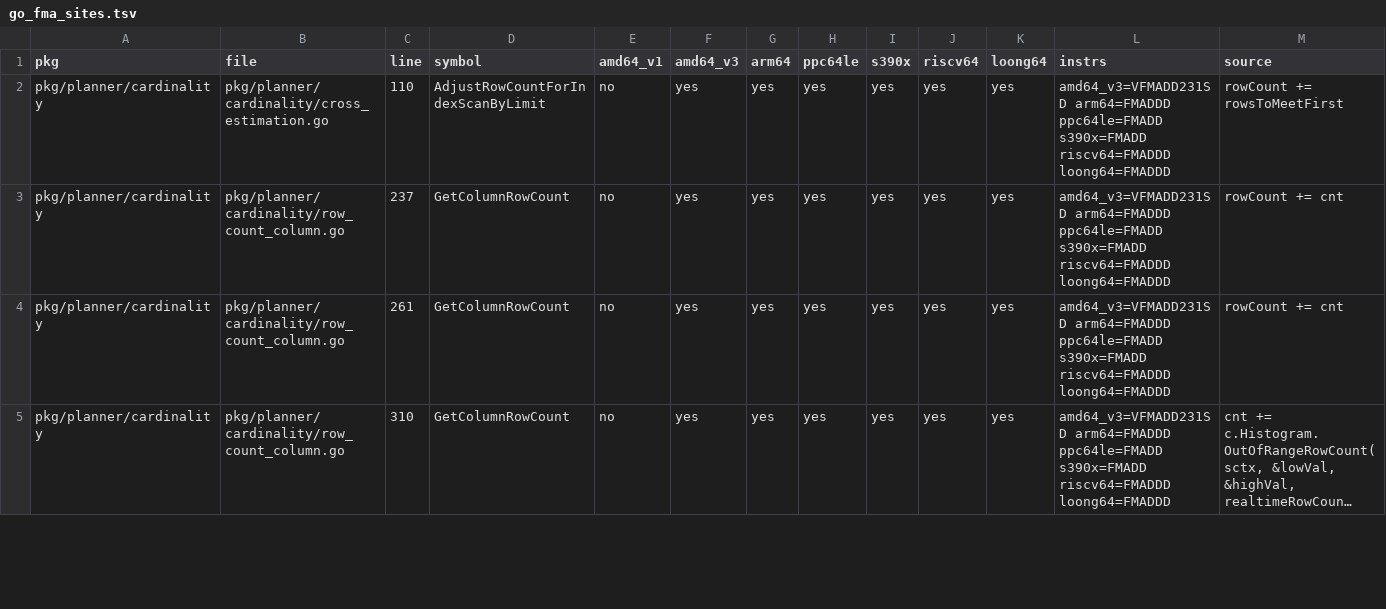
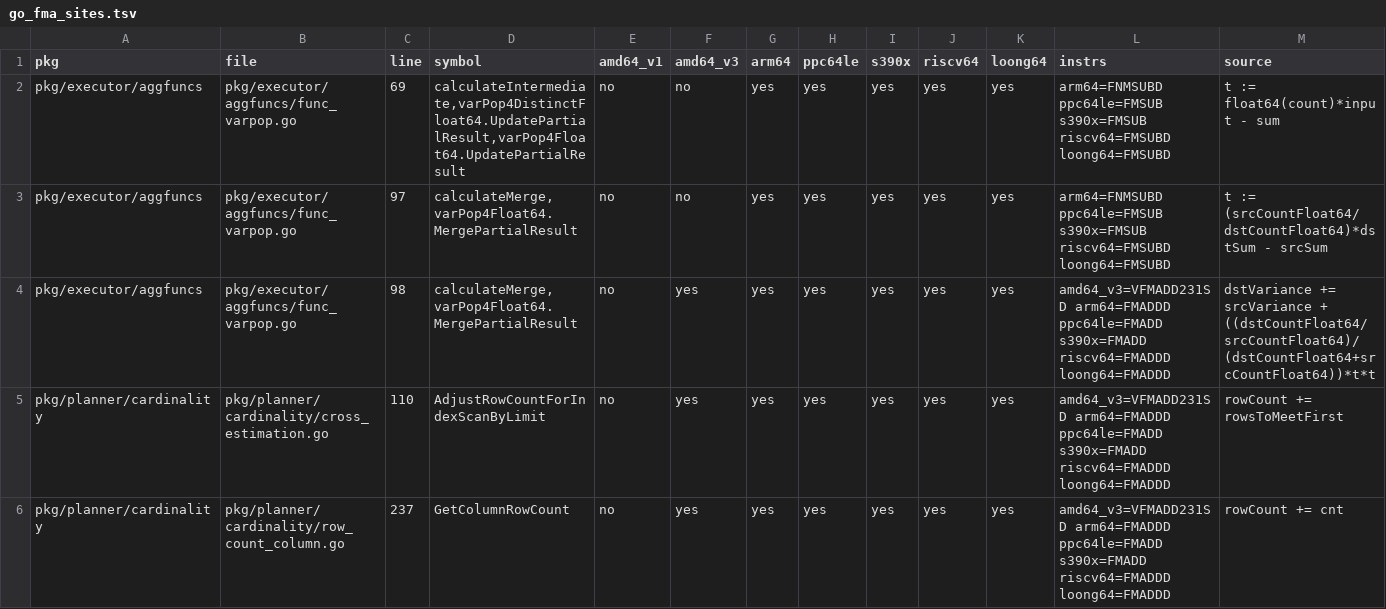
Before and after one commit to dulao5/tidb-rs-tracker, a TSV file: data/go_fma_sites.tsv, drawn as a sheet; only a part is shown; the shorter side is filled out with more unchanged rows; long unchanged cells end in ….

```diff
--- a/data/go_fma_sites.tsv
+++ b/data/go_fma_sites.tsv
@@ -1,2 +1,5 @@
 pkg	file	line	symbol	amd64_v1	amd64_v3	arm64	ppc64le	s390x	riscv64	loong64	instrs	source
+pkg/executor/aggfuncs	pkg/executor/aggfuncs/func_varpop.go	69	calculateIntermediate,varPop4DistinctFloat64.UpdatePartialResult,varPop4Float64.UpdatePartialResult	no	no	yes	yes	yes	yes	yes	arm64=FNMSUBD ppc64le=FMSUB s390x=FMSUB riscv64=FMSUBD loong64=FMSUBD	t := float64(count)*input - sum
+pkg/executor/aggfuncs	pkg/executor/aggfuncs/func_varpop.go	97	calculateMerge,varPop4Float64.MergePartialResult	no	no	yes	yes	yes	yes	yes	arm64=FNMSUBD ppc64le=FMSUB s390x=FMSUB riscv64=FMSUBD loong64=FMSUBD	t := (srcCountFloat64/dstCountFloat64)*dstSum - srcSum
+pkg/executor/aggfuncs	pkg/executor/aggfuncs/func_varpop.go	98	calculateMerge,varPop4Float64.MergePartialResult	no	yes	yes	yes	yes	yes	yes	amd64_v3=VFMADD231SD arm64=FMADDD ppc64le=FMADD s390x=FMADD riscv64=FMADDD loong64=FMADDD	dstVariance += srcVariance + ((dstCountFloat64/srcCountFloat64)/(dstCountFloat64+srcCountFloat64))*t*t
 pkg/planner/cardinality	pkg/planner/cardinality/cross_estimation.go	110	AdjustRowCountForIndexScanByLimit	no	yes	yes	yes	yes	yes	yes	amd64_v3=VFMADD231SD arm64=FMADDD ppc64le=FMADD s390x=FMADD riscv64=FMADDD loong64=FMADDD	rowCount += rowsToMeetFirst
```
Also changed, not shown: 1 other file.
